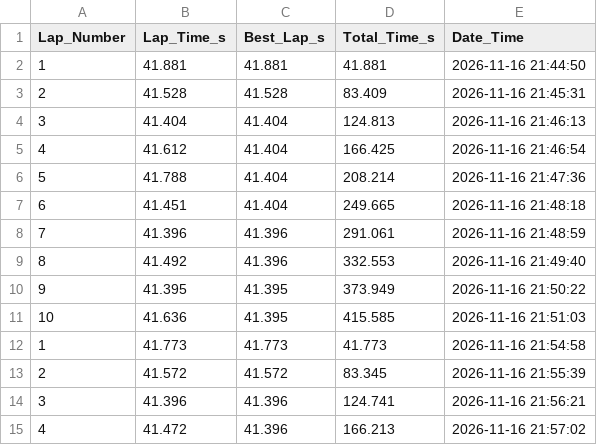
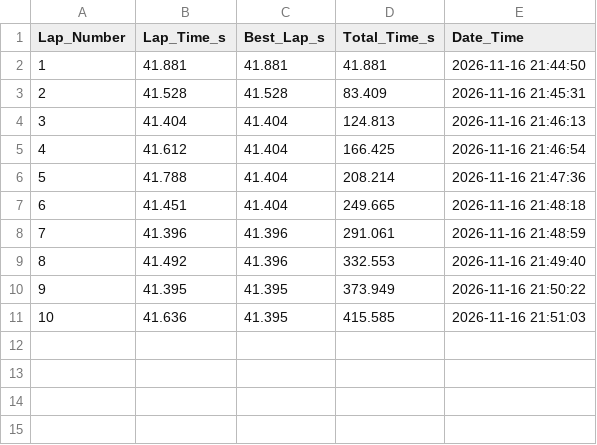
Before and after one commit to MAVERICK2205MAX/Project-Part-1--F1Tenth-Reactive-Controller-Sakhir, a CSV file: sakhir_lap_records.csv, drawn as a sheet; the diff names each change by its address in the sheet, - before the commit and + after, or states it on an @@ line.

```diff
--- a/sakhir_lap_records.csv
+++ b/sakhir_lap_records.csv
-row 12: 1 | 41.773 | 41.773 | 41.773 | 2026-11-16 21:54:58
-row 13: 2 | 41.572 | 41.572 | 83.345 | 2026-11-16 21:55:39
-row 14: 3 | 41.396 | 41.396 | 124.741 | 2026-11-16 21:56:21
-row 15: 4 | 41.472 | 41.396 | 166.213 | 2026-11-16 21:57:02
```
Also changed, not shown: 2 other files.
